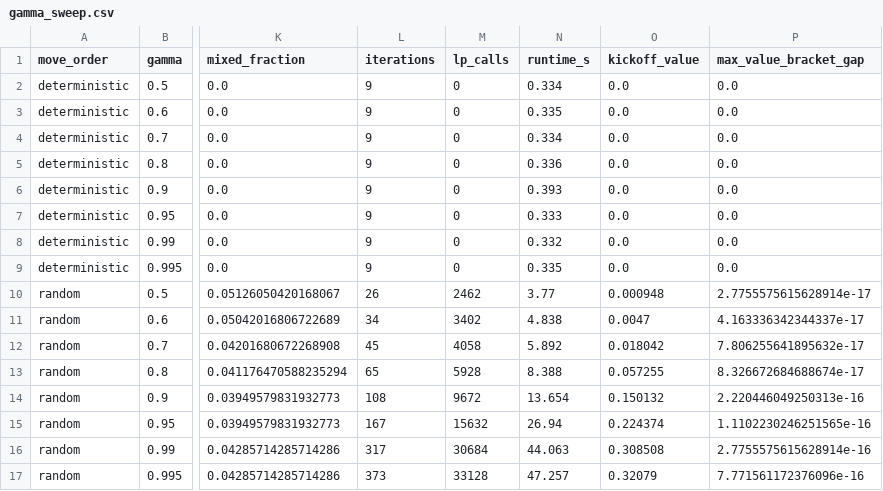
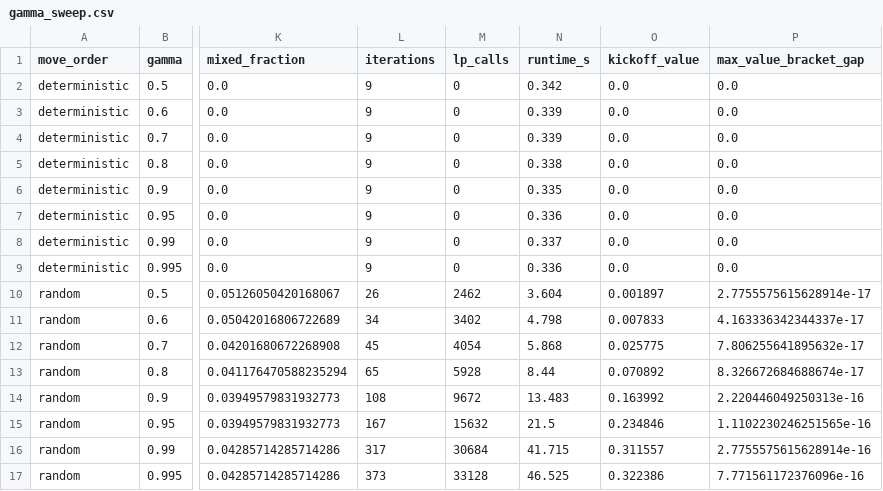
Before and after one commit to Charith-Reddy-Pareddy/soccer-markov-nash, a CSV file: experiments/gamma_sweep.csv, drawn as a sheet; only a part is shown, gaps mark what is left out; the diff names each change by its address in the sheet, - before the commit and + after, or states it on an @@ line.

Commit message:
Regenerate kickoff-dependent numbers

```diff
--- a/experiments/gamma_sweep.csv
+++ b/experiments/gamma_sweep.csv
-N2 (runtime_s): 0.334
+N2 (runtime_s): 0.342
-N3 (runtime_s): 0.335
+N3 (runtime_s): 0.339
-N4 (runtime_s): 0.334
+N4 (runtime_s): 0.339
-N5 (runtime_s): 0.336
+N5 (runtime_s): 0.338
-N6 (runtime_s): 0.393
+N6 (runtime_s): 0.335
-N7 (runtime_s): 0.333
+N7 (runtime_s): 0.336
-N8 (runtime_s): 0.332
+N8 (runtime_s): 0.337
-N9 (runtime_s): 0.335
+N9 (runtime_s): 0.336
-N10 (runtime_s): 3.77
+N10 (runtime_s): 3.604
-O10 (kickoff_value): 0.000948
+O10 (kickoff_value): 0.001897
-N11 (runtime_s): 4.838
+N11 (runtime_s): 4.798
-O11 (kickoff_value): 0.0047
+O11 (kickoff_value): 0.007833
-M12 (lp_calls): 4058
+M12 (lp_calls): 4054
-N12 (runtime_s): 5.892
+N12 (runtime_s): 5.868
-O12 (kickoff_value): 0.018042
+O12 (kickoff_value): 0.025775
-N13 (runtime_s): 8.388
+N13 (runtime_s): 8.44
-O13 (kickoff_value): 0.057255
+O13 (kickoff_value): 0.070892
-N14 (runtime_s): 13.654
+N14 (runtime_s): 13.483
-O14 (kickoff_value): 0.150132
+O14 (kickoff_value): 0.163992
-N15 (runtime_s): 26.94
+N15 (runtime_s): 21.5
-O15 (kickoff_value): 0.224374
+O15 (kickoff_value): 0.234846
-N16 (runtime_s): 44.063
+N16 (runtime_s): 41.715
-O16 (kickoff_value): 0.308508
+O16 (kickoff_value): 0.311557
-N17 (runtime_s): 47.257
+N17 (runtime_s): 46.525
-O17 (kickoff_value): 0.32079
+O17 (kickoff_value): 0.322386
```
Also changed, not shown: experiments/a10_competition_seeds.csv, experiments/baseline.csv, 20 other files.
